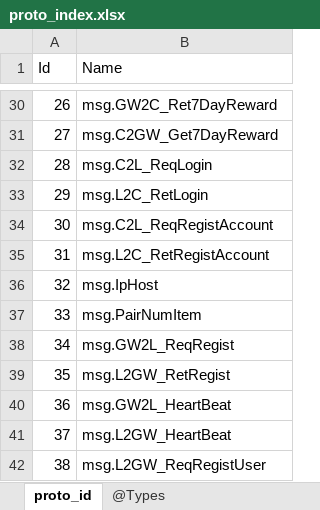
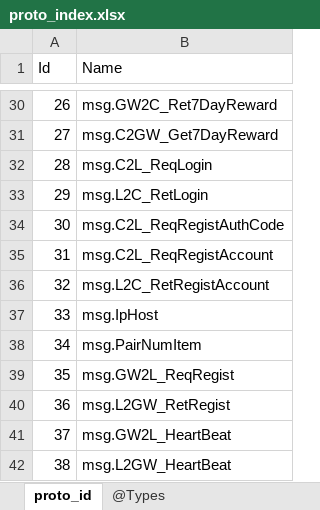
Before and after one commit to gaozhengshuang/turngame, an Excel workbook: docs/excel/proto_index.xlsx, sheet proto_id, drawn as a sheet; only a part is shown, gaps mark what is left out; the shorter side is filled out with more unchanged rows; values as stored, in another font and other column widths than the file's, no borders; addresses are those after the commit; the diff names each change by its address in the sheet, - before the commit and + after, or states it on an @@ line.

```diff
--- a/docs/excel/proto_index.xlsx (sheet proto_id)
+++ b/docs/excel/proto_index.xlsx (sheet proto_id)
+row 34: 30 | msg.C2L_ReqRegistAuthCode
@@ column A (Id) renumbered from row 35 down @@
```
Also changed, not shown: 10 other files.
